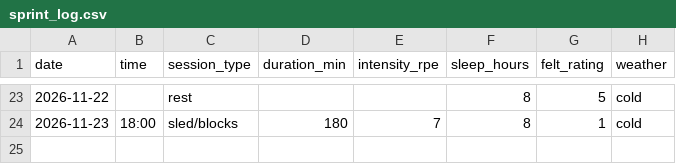
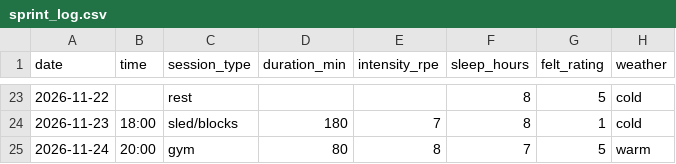
Before and after one commit to Flo1nn/dcp26-assignment, a CSV file: data/sprint_log.csv, drawn as a sheet; only a part is shown, gaps mark what is left out; the diff names each change by its address in the sheet, - before the commit and + after, or states it on an @@ line.

Commit message:
Add gym entry to sprint log on 2026-11-24

```diff
--- a/data/sprint_log.csv
+++ b/data/sprint_log.csv
+row 25: 2026-11-24 | 20:00 | gym | 80 | 8 | 7 | 5 | warm
```
